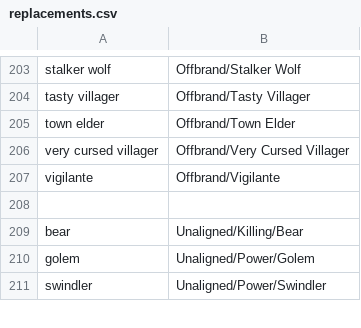
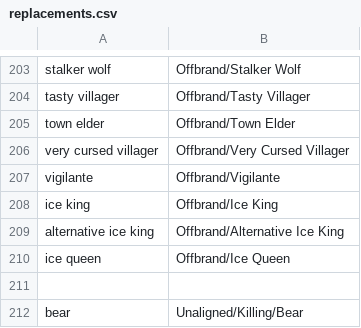
Before and after one commit to WerewolvesRevamped/Werewolves-Icons, a CSV file: replacements.csv, drawn as a sheet; only a part is shown, gaps mark what is left out; the shorter side is filled out with more unchanged rows.

Commit message:
Update replacements.csv

```diff
--- a/replacements.csv
+++ b/replacements.csv
@@ -207,2 +207,5 @@ very cursed villager,Offbrand/Very Cursed Villager
 vigilante,Offbrand/Vigilante
+ice king,Offbrand/Ice King
+alternative ice king,Offbrand/Alternative Ice King
+ice queen,Offbrand/Ice Queen
 
```
